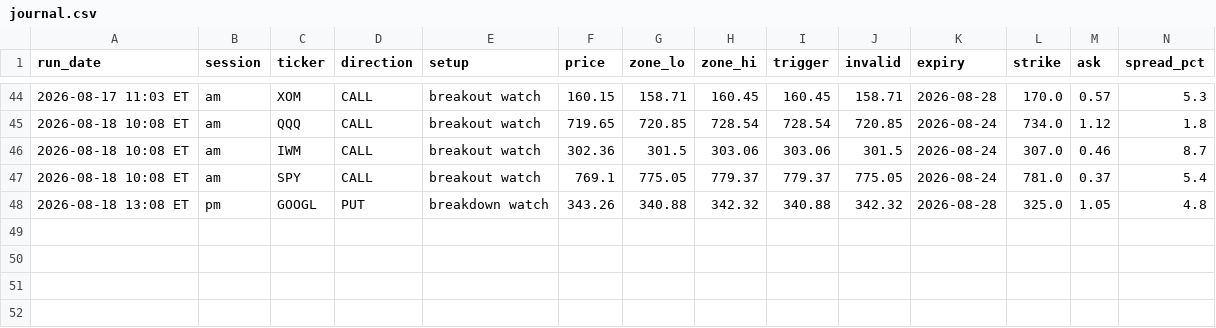
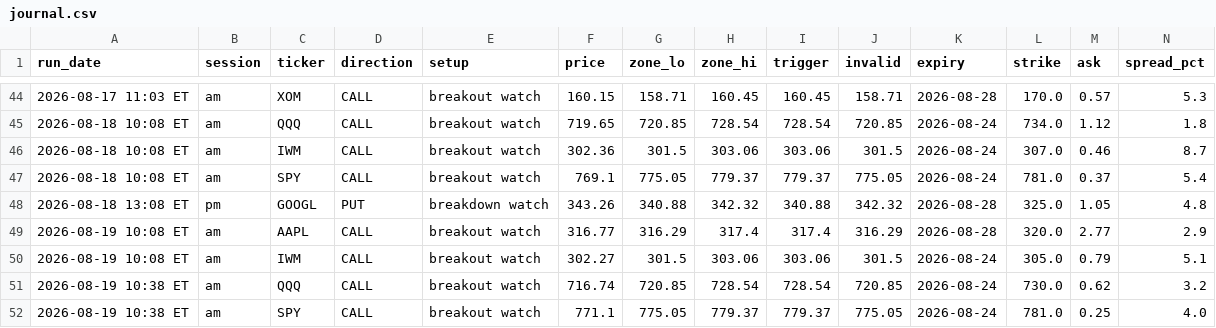
Before and after one commit to Ashit1729/option-scanner, a CSV file: journal.csv, drawn as a sheet; only a part is shown, gaps mark what is left out; rows hold the shown columns only; the diff names each change by its address in the sheet, - before the commit and + after, or states it on an @@ line.

```diff
--- a/journal.csv
+++ b/journal.csv
+row 49: 2026-08-19 10:08 ET | am | AAPL | CALL | breakout watch | 316.77 | 316.29 | 317.4 | 317.4 | 316.29 | 2026-08-28 | 320.0 | 2.77 | 2.9
+row 50: 2026-08-19 10:08 ET | am | IWM | CALL | breakout watch | 302.27 | 301.5 | 303.06 | 303.06 | 301.5 | 2026-08-24 | 305.0 | 0.79 | 5.1
+row 51: 2026-08-19 10:38 ET | am | QQQ | CALL | breakout watch | 716.74 | 720.85 | 728.54 | 728.54 | 720.85 | 2026-08-24 | 730.0 | 0.62 | 3.2
+row 52: 2026-08-19 10:38 ET | am | SPY | CALL | breakout watch | 771.1 | 775.05 | 779.37 | 779.37 | 775.05 | 2026-08-24 | 781.0 | 0.25 | 4.0
```
Also changed, not shown: 1 other file.
